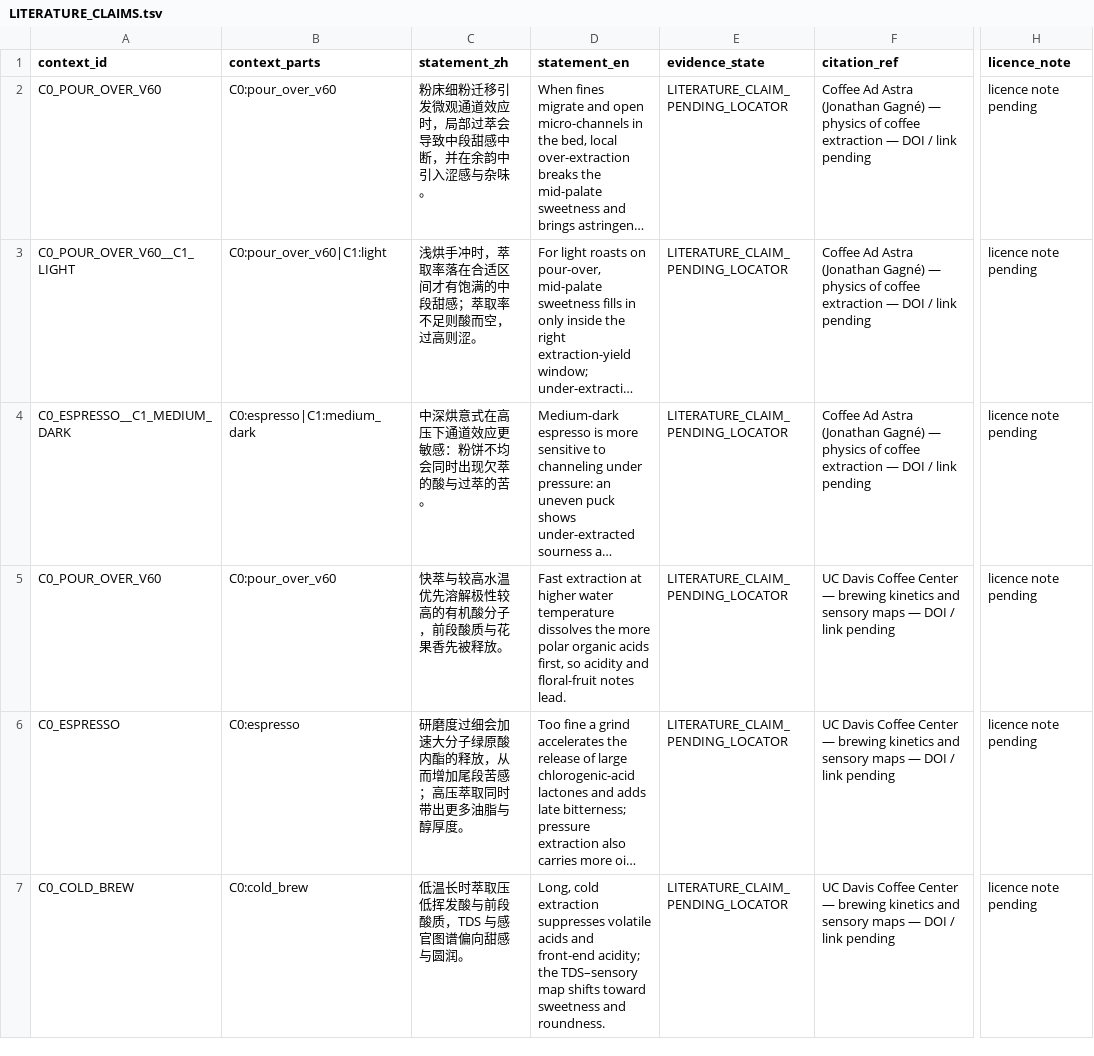
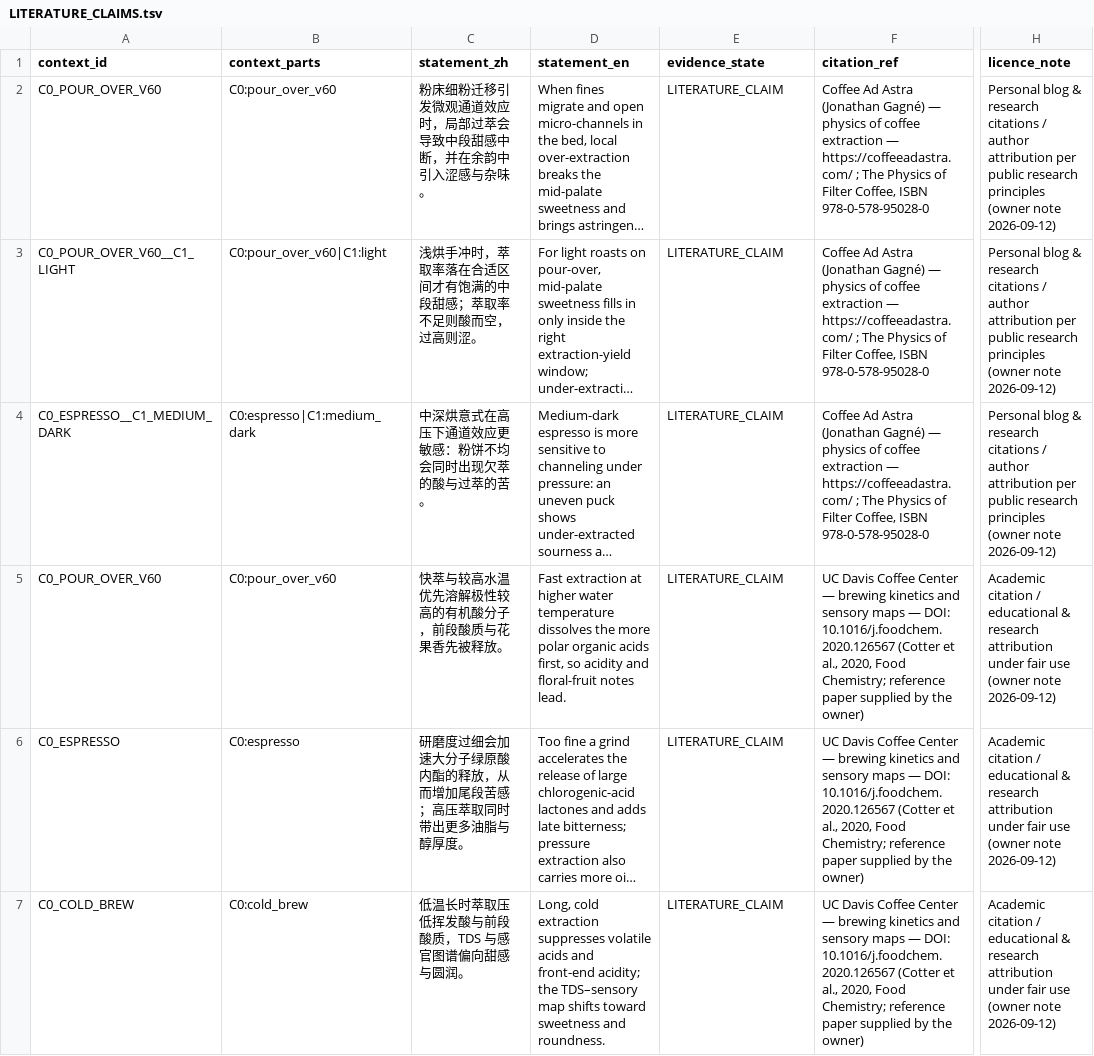
Before and after one commit to dpan538/coffee-flavor-research, a TSV file: db/data/product-vector-v1/LITERATURE_CLAIMS.tsv, drawn as a sheet; only a part is shown, gaps mark what is left out; long unchanged cells end in …; the diff covers the shown part only; the diff names each change by its address in the sheet, - before the commit and + after, or states it on an @@ line.

```diff
--- a/db/data/product-vector-v1/LITERATURE_CLAIMS.tsv
+++ b/db/data/product-vector-v1/LITERATURE_CLAIMS.tsv
-E2:E7 (evidence_state): LITERATURE_CLAIM_PENDING_LOCATOR
+E2:E7 (evidence_state): LITERATURE_CLAIM
-F2:F4 (citation_ref): …extraction — DOI / link pending
+F2:F4 (citation_ref): …extraction — https://coffeeadastra.com/ ; The Physics of Filter Coffee, ISBN 978-0-578-95028-0
-H2:H4 (licence_note): licence note pending
+H2:H4 (licence_note): Personal blog & research citations / author attribution per public research principles (owner note 2026-09-12)
-F5:F7 (citation_ref): …maps — DOI / link pending
+F5:F7 (citation_ref): …maps — DOI: 10.1016/j.foodchem.2020.126567 (Cotter et al., 2020, Food Chemistry; reference paper supplied by the owner)
-H5:H7 (licence_note): licence note pending
+H5:H7 (licence_note): Academic citation / educational & research attribution under fair use (owner note 2026-09-12)
```
Also changed, not shown: 15 edited cells elsewhere in this file, db/data/external-literature/coffee_ad_astra.claims.csv, db/data/external-literature/uc_davis_coffee_center.claims.csv, 32 other files.
